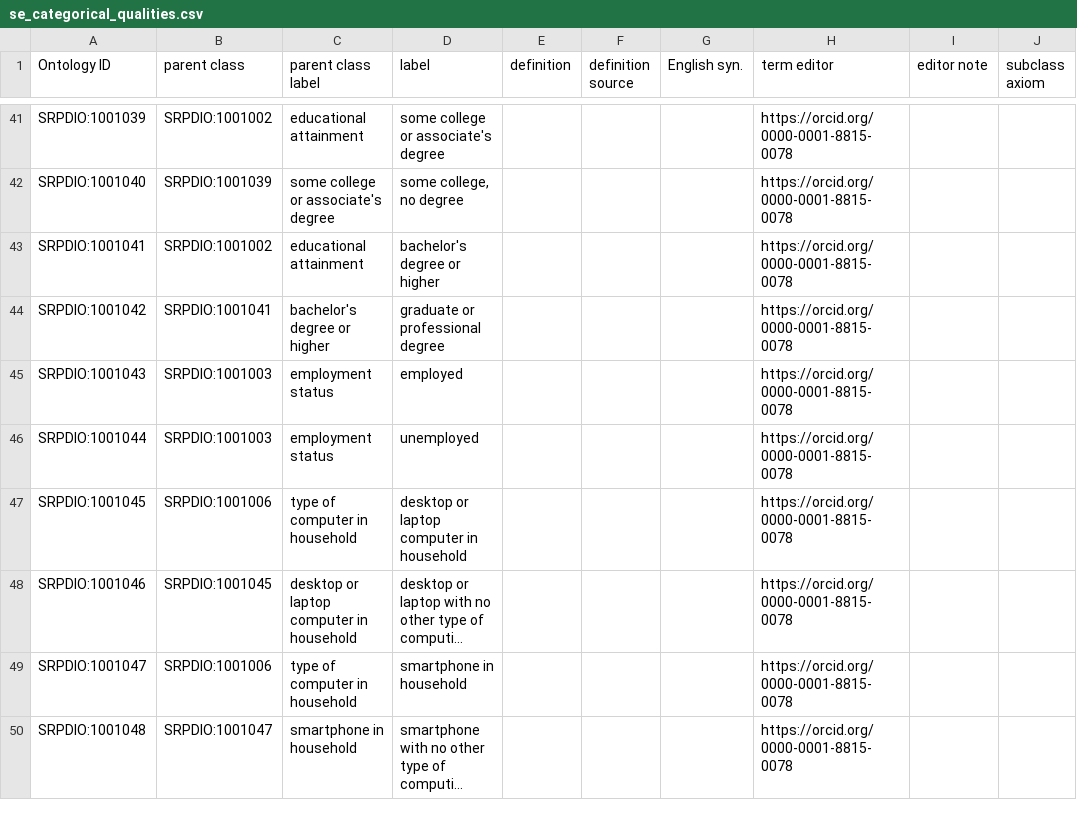
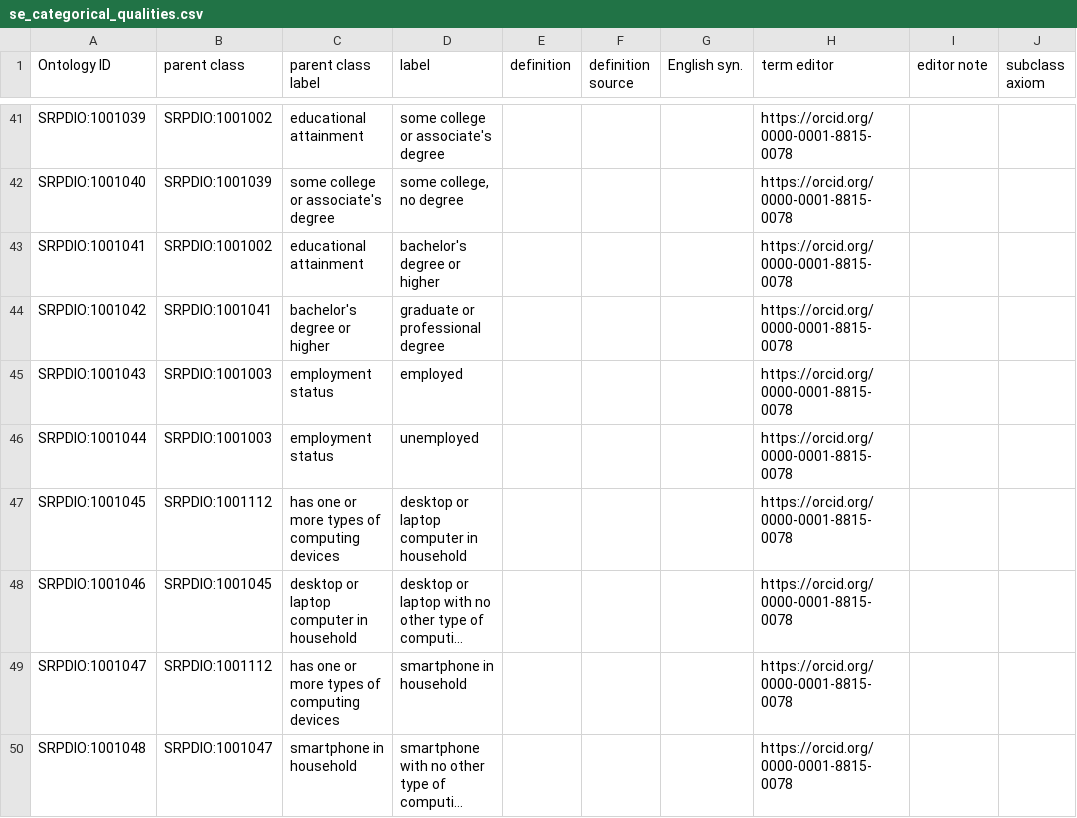
Before and after one commit to UA-SRC-data/srpdio, a CSV file: src/modules/se_categorical_qualities.csv, drawn as a sheet; only a part is shown, gaps mark what is left out; long unchanged cells end in …; the diff covers the shown part only; the diff names each change by its address in the sheet, - before the commit and + after, or states it on an @@ line.

```diff
--- a/src/modules/se_categorical_qualities.csv
+++ b/src/modules/se_categorical_qualities.csv
-B47 (parent class): SRPDIO:1001006
+B47 (parent class): SRPDIO:1001112
-C47 (parent class label): type of computer in household
+C47 (parent class label): has one or more types of computing devices
-B49 (parent class): SRPDIO:1001006
+B49 (parent class): SRPDIO:1001112
-C49 (parent class label): type of computer in household
+C49 (parent class label): has one or more types of computing devices
```
Also changed, not shown: 22 edited cells elsewhere in this file, src/patterns/acs5_variable_sheets/disability_x_grandparent_x_age.csv, 4 other files.
